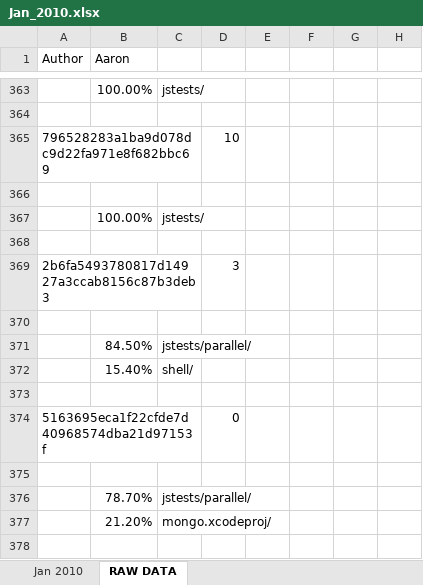
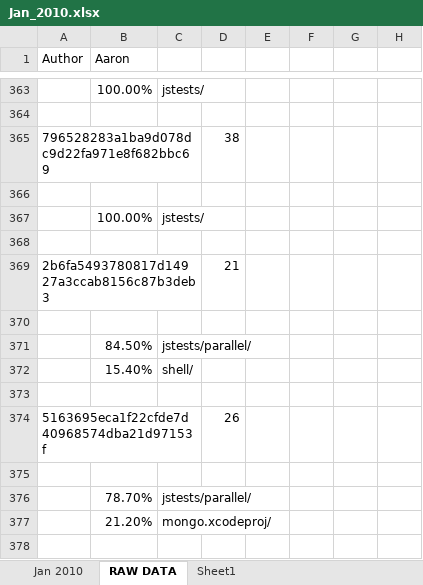
Before and after one commit to alexbrylov1994/OpenSoftwareResearch, an Excel workbook: Git_Hub_Data_Excel/Jan_2010.xlsx, sheet RAW DATA, drawn as a sheet; only a part is shown, gaps mark what is left out; values as stored, in another font and other column widths than the file's, no borders; the diff covers the shown part only; the diff names each change by its address in the sheet, - before the commit and + after, or states it on an @@ line.

Commit message:
Fixed Janurary Data

```diff
--- a/Git_Hub_Data_Excel/Jan_2010.xlsx (sheet RAW DATA)
+++ b/Git_Hub_Data_Excel/Jan_2010.xlsx (sheet RAW DATA)
+sheet tab: Sheet1
-D365: 10
+D365: 38
-D369: 3
+D369: 21
-D374: 0
+D374: 26
```
Also changed, not shown: 275 edited cells elsewhere in this sheet, sheet Jan 2010, formulas that keep their value, 2 other files.
